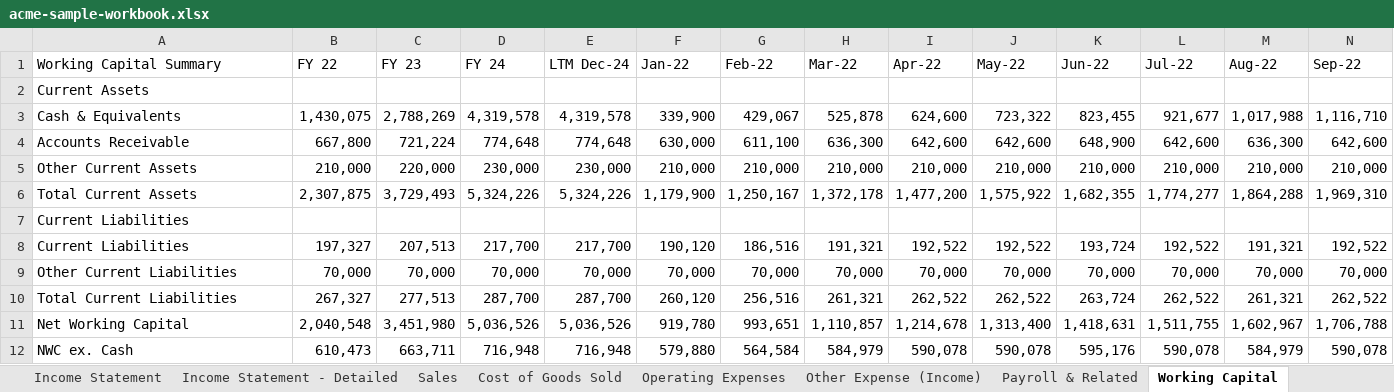
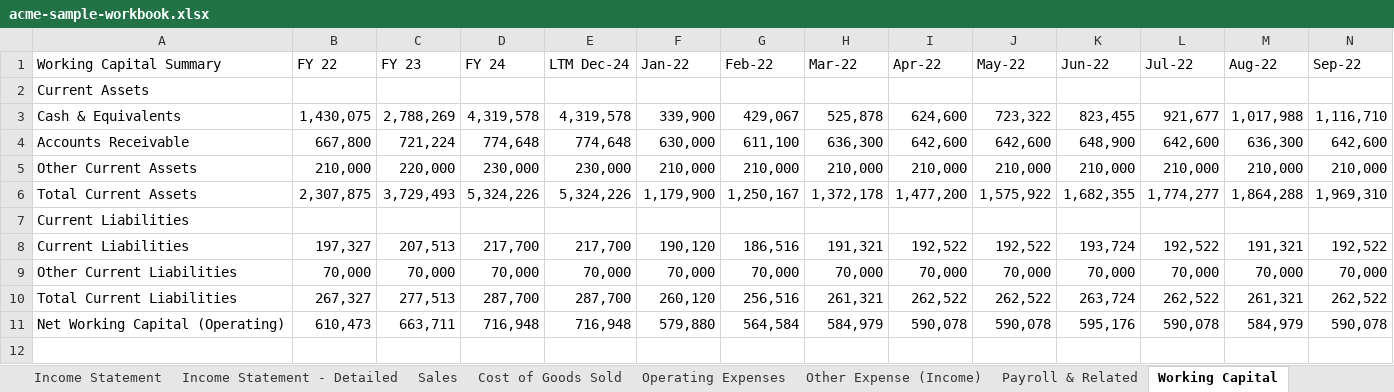
Before and after one commit to raboinab/shepi-ai-usa, an Excel workbook: public/demo/acme-sample-workbook.xlsx, sheet Working Capital, drawn as a sheet; only a part is shown; values as stored, in another font and other column widths than the file's, no borders; removed rows and columns are numbered as before the commit, all else as after; rows hold the shown columns only; the diff names each change by its address in the sheet, - before the commit and + after, or states it on an @@ line.

```diff
--- a/public/demo/acme-sample-workbook.xlsx (sheet Working Capital)
+++ b/public/demo/acme-sample-workbook.xlsx (sheet Working Capital)
-row 11: Net Working Capital | 2,040,548 | 3,451,980 | 5,036,526 | 5,036,526 | 919,780 | 993,651 | 1,110,857 | 1,214,678 | 1,313,400 | 1,418,631 | 1,511,755 | 1,602,967 | 1,706,788
-A11 (Working Capital Summary): NWC ex. Cash
+A11 (Working Capital Summary): Net Working Capital (Operating)
```
Also changed, not shown: sheet Balance Sheet, sheet NWC Analysis, sheet Free Cash Flow.
